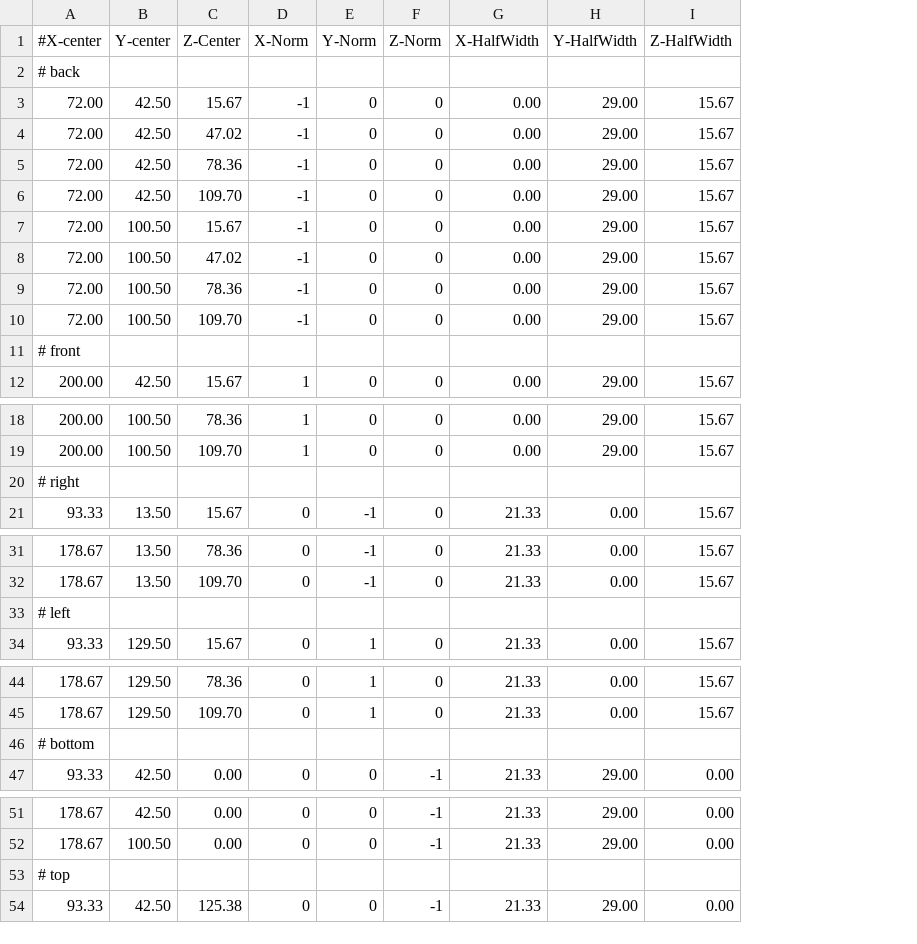
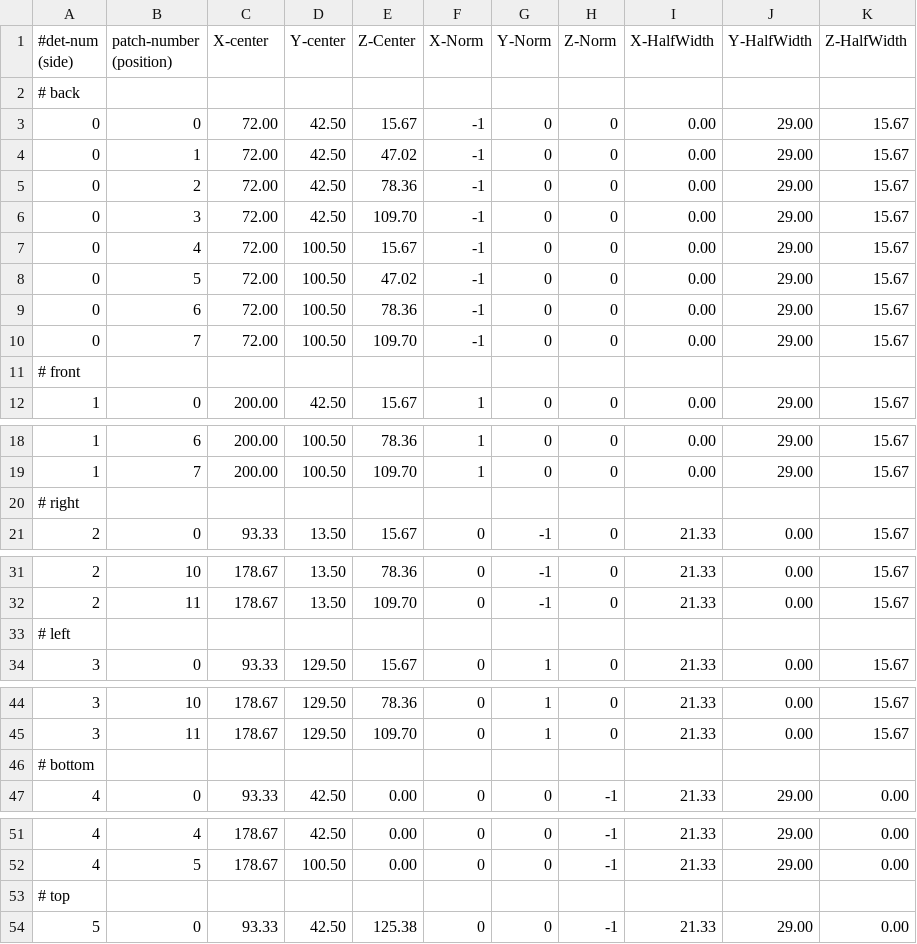
Before and after one commit to jmatta1/SourceDecomposition, a CSV file: panel_positions.csv, drawn as a sheet; only a part is shown, gaps mark what is left out; addresses are those after the commit; the diff names each change by its address in the sheet, - before the commit and + after, or states it on an @@ line.

Commit message:
Added sides and panel numbers
Signed-off-by: James Till Matta <jamesmatta@gmail.com>

```diff
--- a/panel_positions.csv
+++ b/panel_positions.csv
+column A (#det-num (side)), rows 2-12: # back | 0 | 0 | 0 | 0 | 0 | 0 | 0 | 0 | # front | 1; rows 18-21: 1 | 1 | # right | 2; rows 31-34: 2 | 2 | # left | 3; rows 44-47: 3 | 3 | # bottom | 4; rows 51-54: 4 | 4 | # top | 5
+column B (patch-number (position)), rows 3-12: 0 | 1 | 2 | 3 | 4 | 5 | 6 | 7 |  | 0; rows 18-21: 6 | 7 |  | 0; rows 31-34: 10 | 11 |  | 0; rows 44-47: 10 | 11 |  | 0; rows 51-54: 4 | 5 |  | 0
-C1: #X-center
+C1: X-center
-C2 (X-center): # back
+C2 (X-center): (empty)
-C11 (X-center): # front
+C11 (X-center): (empty)
-C20 (X-center): # right
+C20 (X-center): (empty)
-C33 (X-center): # left
+C33 (X-center): (empty)
-C46 (X-center): # bottom
+C46 (X-center): (empty)
-C53 (X-center): # top
+C53 (X-center): (empty)
```
